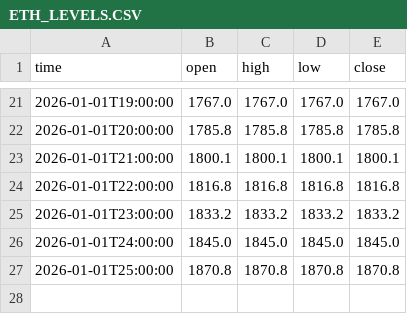
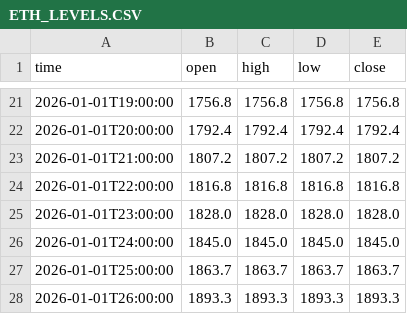
Before and after one commit to jfuentes78-gif/seed_jfuentes78-gif_liquidations, a CSV file: data/ETH_LEVELS.CSV, drawn as a sheet; only a part is shown, gaps mark what is left out; the diff covers the shown part only.

```diff
--- a/data/ETH_LEVELS.CSV
+++ b/data/ETH_LEVELS.CSV
@@ -21,7 +21,8 @@ time,open,high,low,close
-2026-01-01T19:00:00,1767.0,1767.0,1767.0,1767.0
-2026-01-01T20:00:00,1785.8,1785.8,1785.8,1785.8
-2026-01-01T21:00:00,1800.1,1800.1,1800.1,1800.1
+2026-01-01T19:00:00,1756.8,1756.8,1756.8,1756.8
+2026-01-01T20:00:00,1792.4,1792.4,1792.4,1792.4
+2026-01-01T21:00:00,1807.2,1807.2,1807.2,1807.2
 2026-01-01T22:00:00,1816.8,1816.8,1816.8,1816.8
-2026-01-01T23:00:00,1833.2,1833.2,1833.2,1833.2
+2026-01-01T23:00:00,1828.0,1828.0,1828.0,1828.0
 2026-01-01T24:00:00,1845.0,1845.0,1845.0,1845.0
-2026-01-01T25:00:00,1870.8,1870.8,1870.8,1870.8
+2026-01-01T25:00:00,1863.7,1863.7,1863.7,1863.7
+2026-01-01T26:00:00,1893.3,1893.3,1893.3,1893.3
```
Also changed, not shown: 6 added rows, 6 removed rows and 18 edited cells elsewhere in this file.
